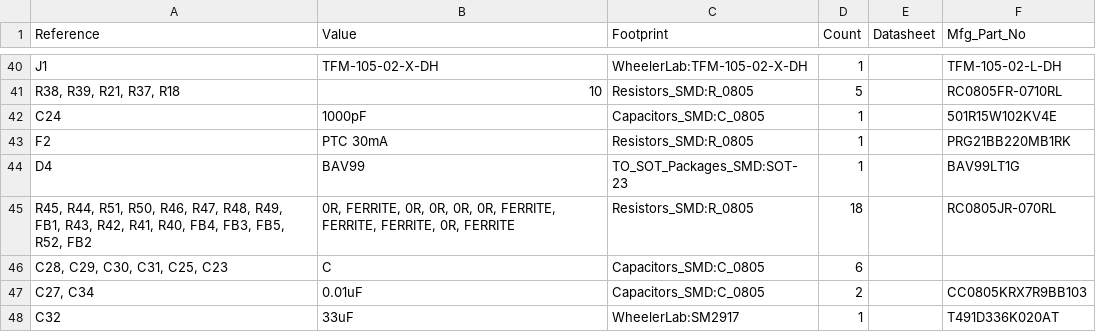
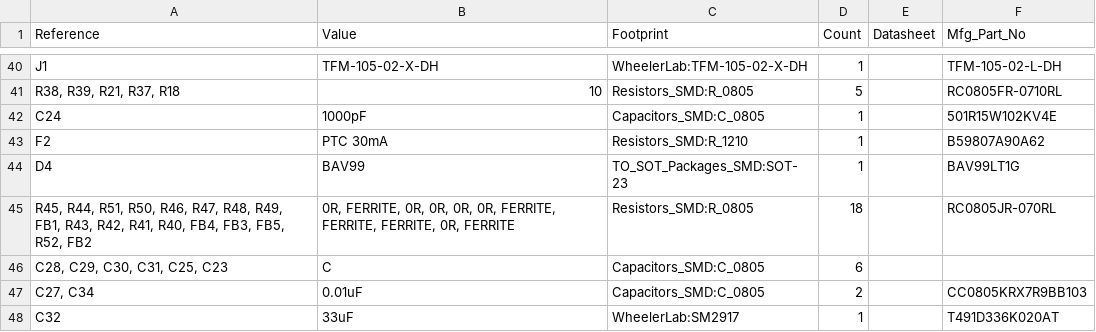
Before and after one commit to sci-bots/dropbot-control-board.kicad, a CSV file: dropbot_control_board_BOM.csv, drawn as a sheet; only a part is shown, gaps mark what is left out.

Commit message:
Swap F2 for higher voltage rating, monitor HV_OE
* swap F2 for 1210 footprint: B59807A90A62 (higher voltage rating)
* monitor HV_OE with A8

```diff
--- a/dropbot_control_board_BOM.csv
+++ b/dropbot_control_board_BOM.csv
@@ -42,3 +42,3 @@ J1,TFM-105-02-X-DH,WheelerLab:TFM-105-02-X-DH,1,,TFM-105-02-L-DH
 C24,1000pF,Capacitors_SMD:C_0805,1,,501R15W102KV4E
-F2,PTC 30mA,Resistors_SMD:R_0805,1,,PRG21BB220MB1RK
+F2,PTC 30mA,Resistors_SMD:R_1210,1,,B59807A90A62
 D4,BAV99,TO_SOT_Packages_SMD:SOT-23,1,,BAV99LT1G
```
Also changed, not shown: 49 other files.
